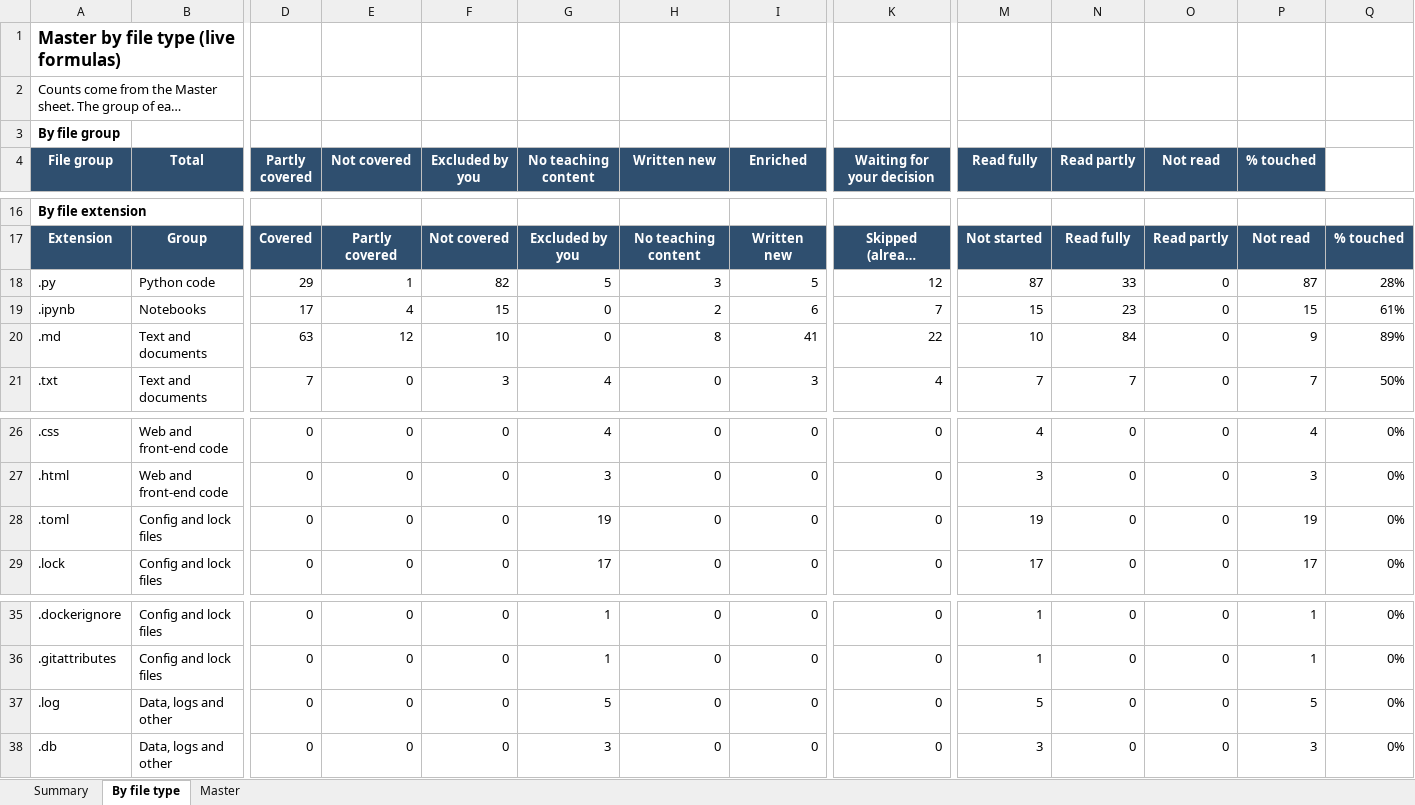
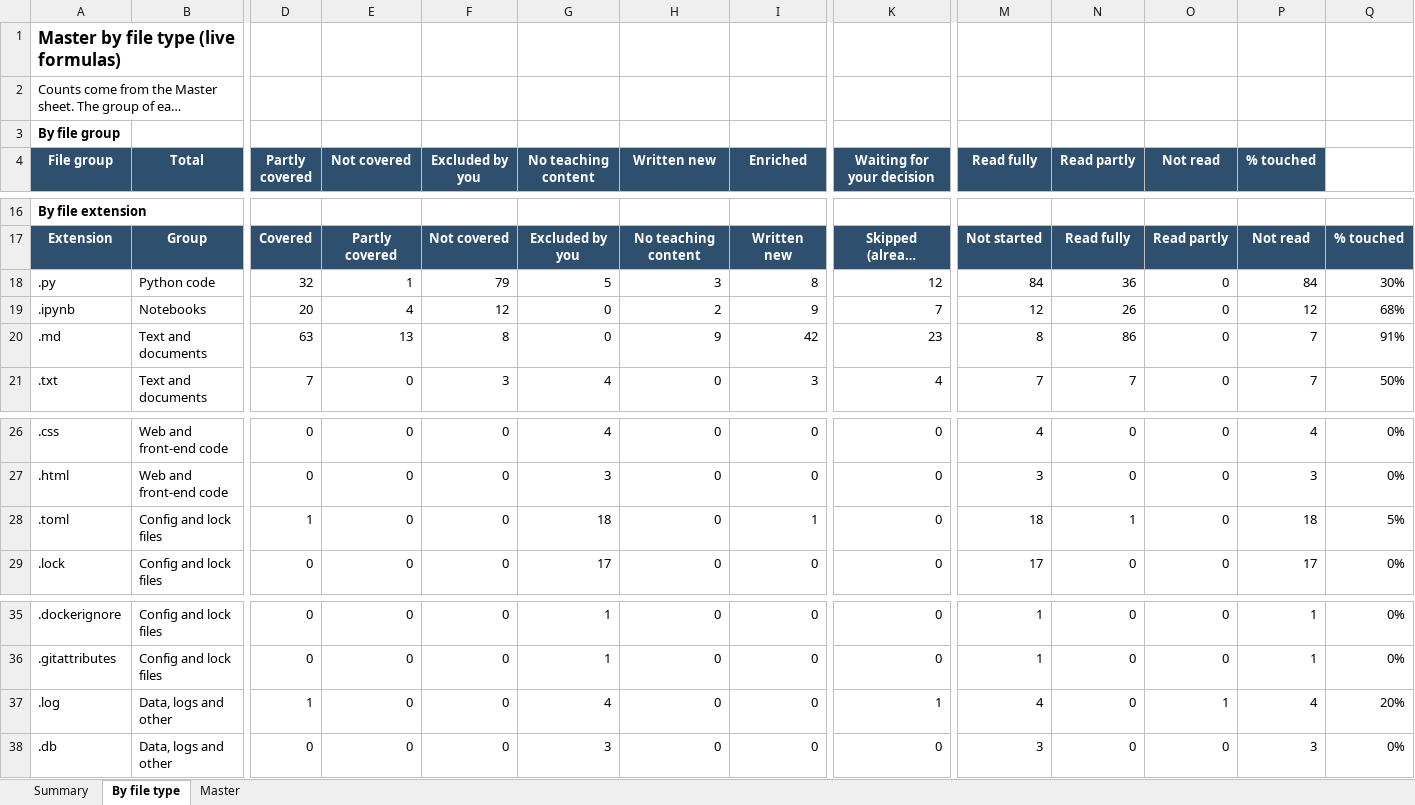
Before and after one commit to kiaanwankhede/MyNotes, an Excel workbook: master/master.xlsx, sheet By file type, drawn as a sheet; only a part is shown, gaps mark what is left out; long unchanged cells end in …; values as stored, in another font and other column widths than the file's, no borders; the diff covers the shown part only; the diff names each change by its address in the sheet, - before the commit and + after, or states it on an @@ line.

```diff
--- a/master/master.xlsx (sheet By file type)
+++ b/master/master.xlsx (sheet By file type)
-D18 (Partly covered): 29
+D18 (Partly covered): 32
-F18 (Excluded by you): 82
+F18 (Excluded by you): 79
-I18 (Enriched): 5
+I18 (Enriched): 8
-M18 (Read fully): 87
+M18 (Read fully): 84
-N18 (Read partly): 33
+N18 (Read partly): 36
-P18 (% touched): 87
+P18 (% touched): 84
-Q18: 28%
+Q18: 30%
-D19 (Partly covered): 17
+D19 (Partly covered): 20
-F19 (Excluded by you): 15
+F19 (Excluded by you): 12
-I19 (Enriched): 6
+I19 (Enriched): 9
-M19 (Read fully): 15
+M19 (Read fully): 12
-N19 (Read partly): 23
+N19 (Read partly): 26
-P19 (% touched): 15
+P19 (% touched): 12
-Q19: 61%
+Q19: 68%
-E20 (Not covered): 12
+E20 (Not covered): 13
-F20 (Excluded by you): 10
+F20 (Excluded by you): 8
-H20 (Written new): 8
+H20 (Written new): 9
-I20 (Enriched): 41
+I20 (Enriched): 42
-K20 (Waiting for your decision): 22
+K20 (Waiting for your decision): 23
-M20 (Read fully): 10
+M20 (Read fully): 8
-N20 (Read partly): 84
+N20 (Read partly): 86
-P20 (% touched): 9
+P20 (% touched): 7
-Q20: 89%
+Q20: 91%
-D28 (Partly covered): 0
+D28 (Partly covered): 1
-G28 (No teaching content): 19
+G28 (No teaching content): 18
-I28 (Enriched): 0
+I28 (Enriched): 1
-M28 (Read fully): 19
+M28 (Read fully): 18
-N28 (Read partly): 0
+N28 (Read partly): 1
-P28 (% touched): 19
+P28 (% touched): 18
-Q28: 0%
+Q28: 5%
-D37 (Partly covered): 0
+D37 (Partly covered): 1
-G37 (No teaching content): 5
+G37 (No teaching content): 4
-K37 (Waiting for your decision): 0
+K37 (Waiting for your decision): 1
-M37 (Read fully): 5
+M37 (Read fully): 4
-O37 (Not read): 0
+O37 (Not read): 1
-P37 (% touched): 5
+P37 (% touched): 4
-Q37: 0%
+Q37: 20%
```
Also changed, not shown: 61 edited cells elsewhere in this sheet, sheet Master, sheet Summary, 1 other file.
